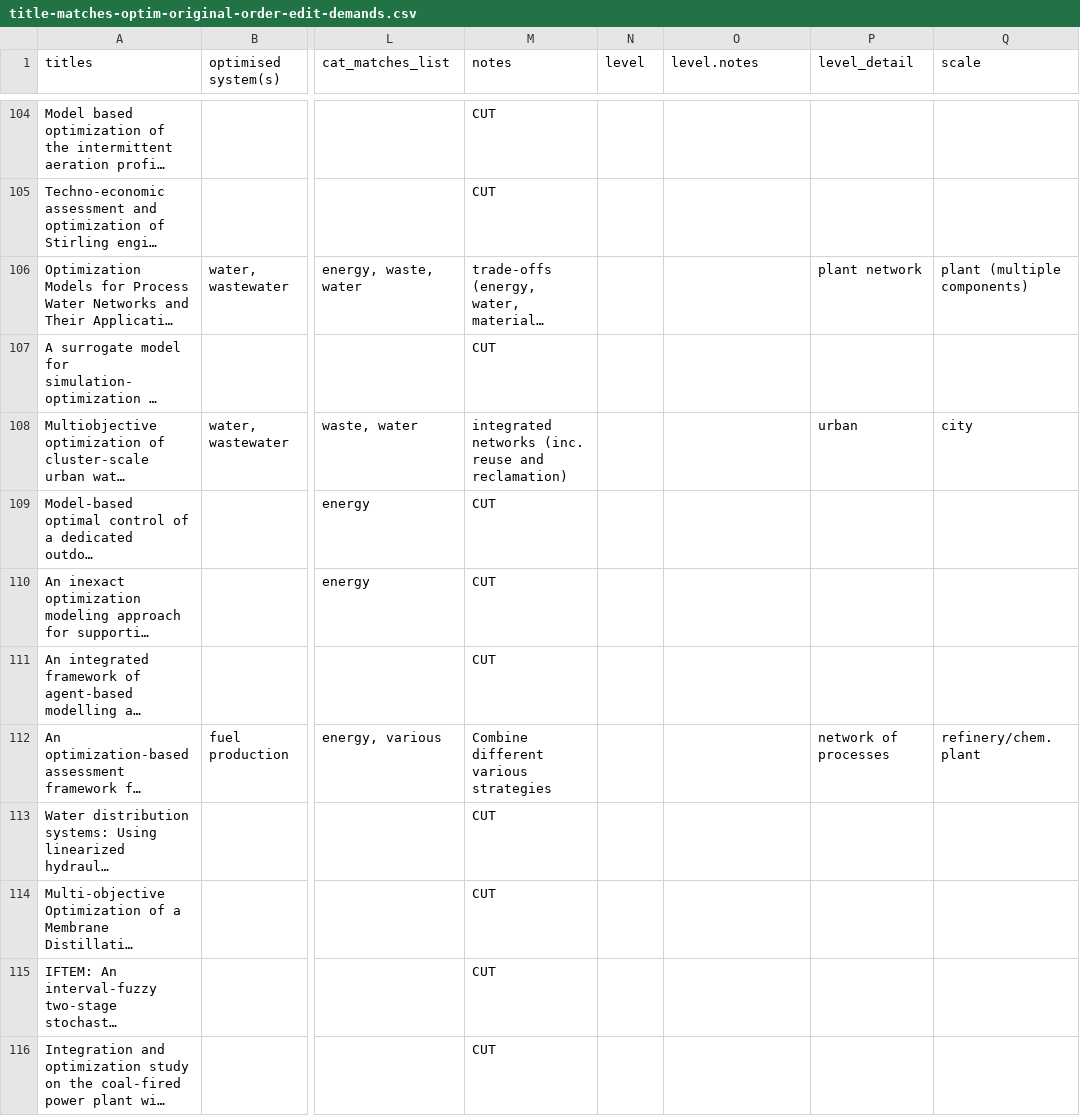
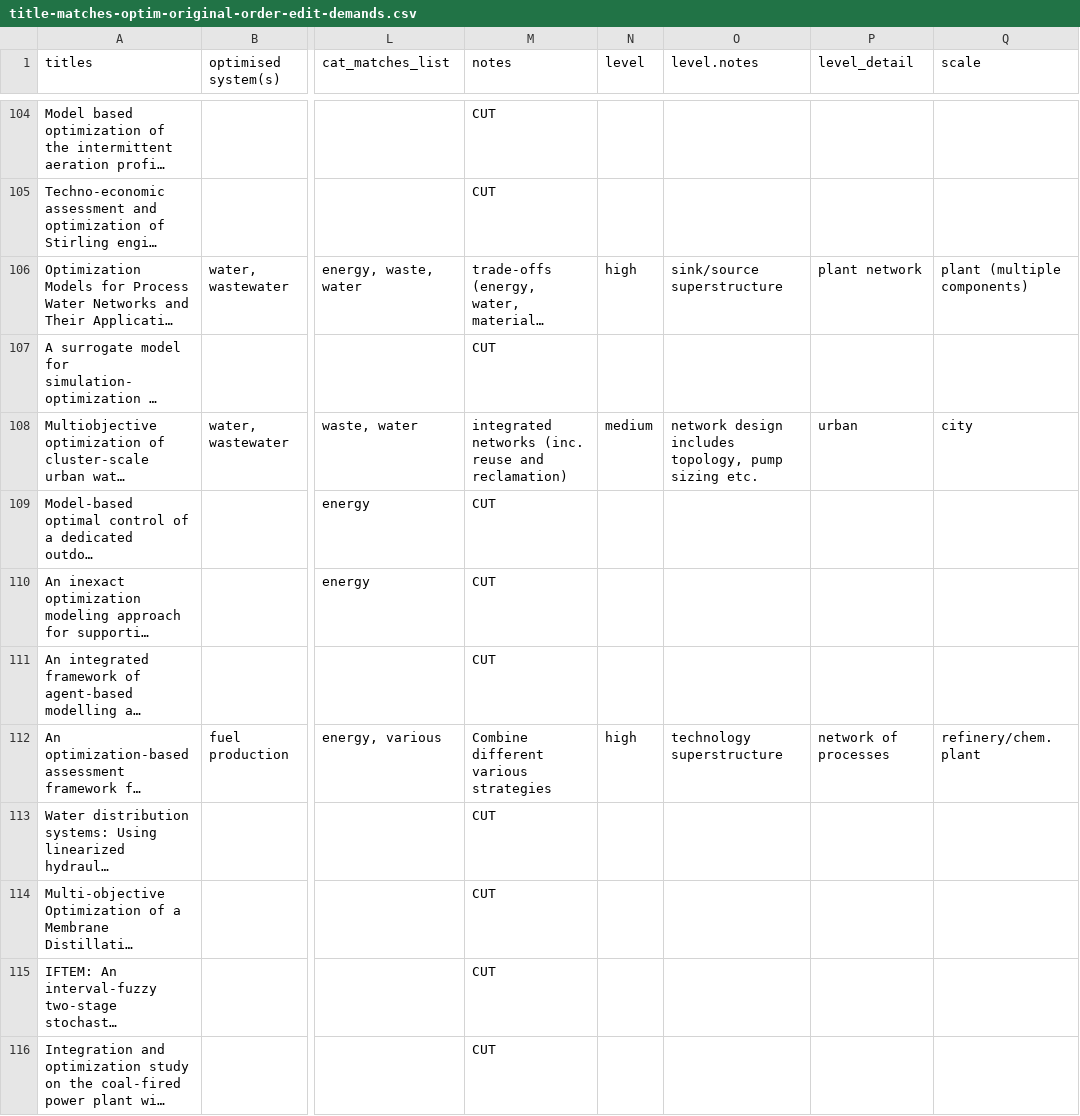
Before and after one commit to tomravalde/thesis, a CSV file: 02_lit-review/title-matches-optim-original-order-edit-demands.csv, drawn as a sheet; only a part is shown, gaps mark what is left out; long unchanged cells end in …; the diff covers the shown part only; the diff names each change by its address in the sheet, - before the commit and + after, or states it on an @@ line.

```diff
--- a/02_lit-review/title-matches-optim-original-order-edit-demands.csv
+++ b/02_lit-review/title-matches-optim-original-order-edit-demands.csv
-N106 (level): (empty)
+N106 (level): high
-O106 (level.notes): (empty)
+O106 (level.notes): sink/source superstructure
-N108 (level): (empty)
+N108 (level): medium
-O108 (level.notes): (empty)
+O108 (level.notes): network design includes topology, pump sizing etc.
-N112 (level): (empty)
+N112 (level): high
-O112 (level.notes): (empty)
+O112 (level.notes): technology superstructure
```
Also changed, not shown: 192 edited cells elsewhere in this file.
